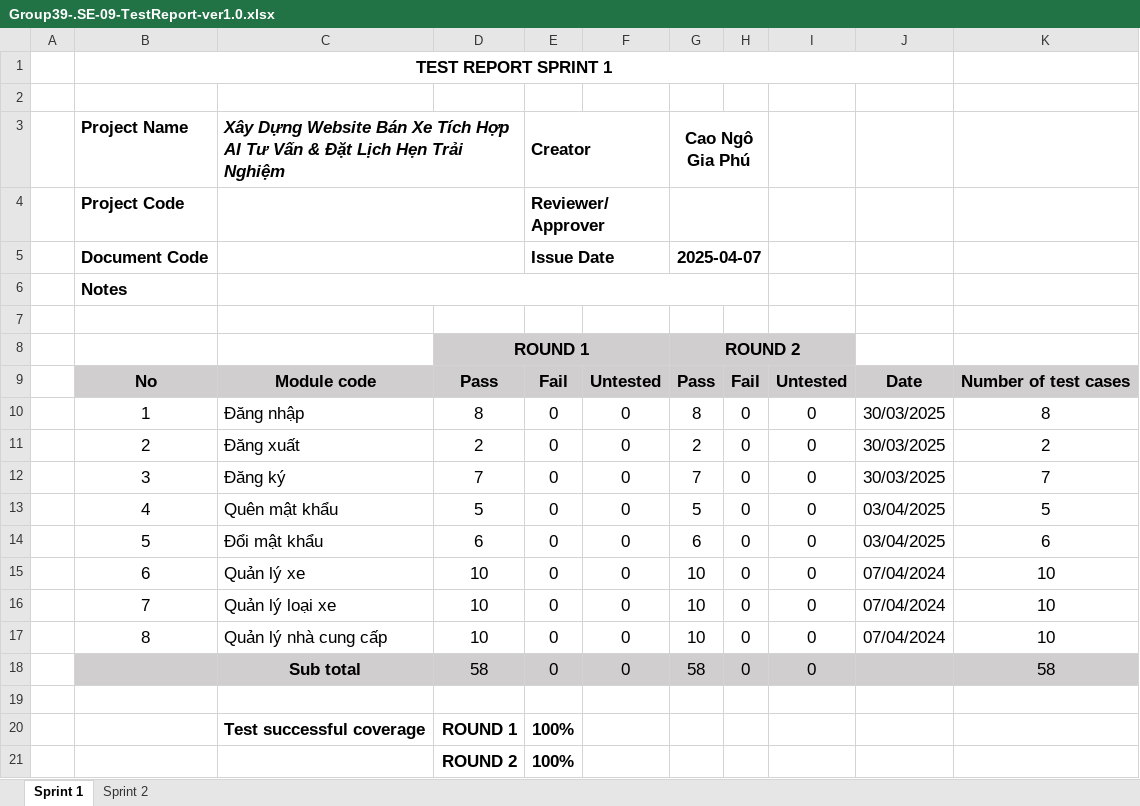
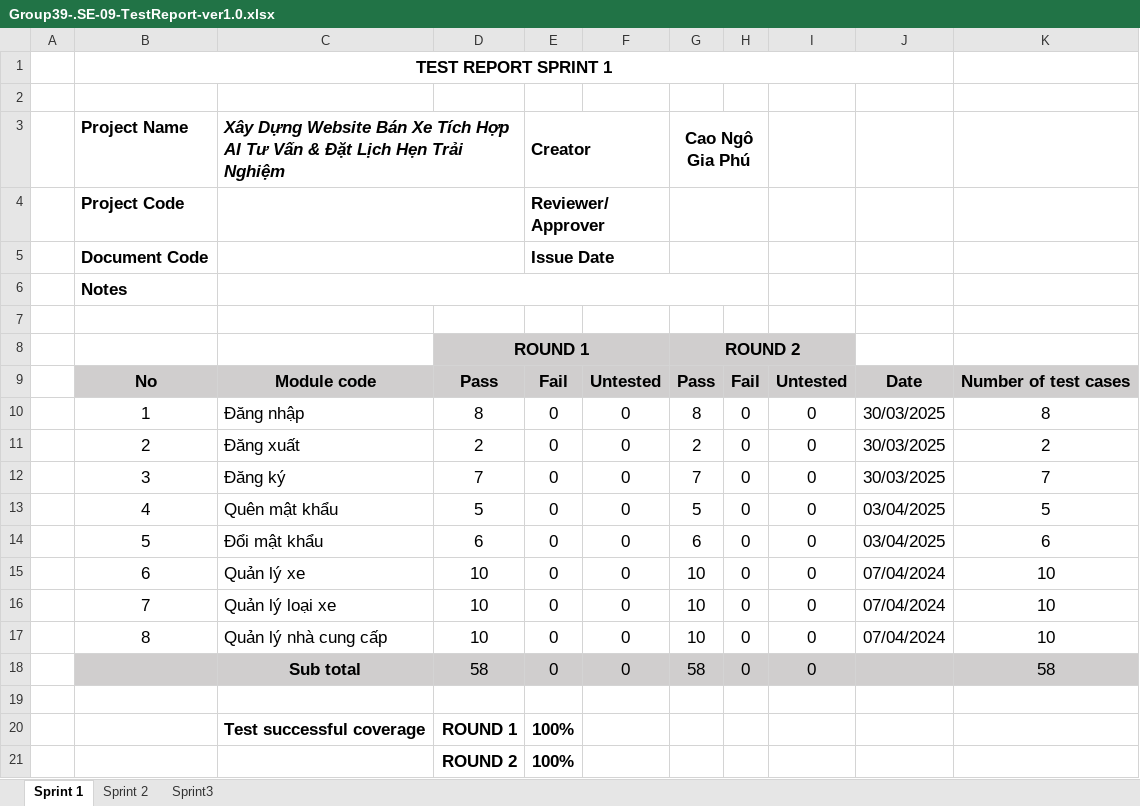
Before and after one commit to GiaPhu2407/KLTN_N39_CAR, an Excel workbook: Document/Group39-.SE-09-TestReport-ver1.0.xlsx, sheet Sprint 1, drawn as a sheet; values as stored, in another font and other column widths than the file's, no borders; the diff names each change by its address in the sheet, - before the commit and + after, or states it on an @@ line.

```diff
--- a/Document/Group39-.SE-09-TestReport-ver1.0.xlsx (sheet Sprint 1)
+++ b/Document/Group39-.SE-09-TestReport-ver1.0.xlsx (sheet Sprint 1)
+sheet tab: Sprint3
-G5: 2025-04-07
+G5: (empty)
```
Also changed, not shown: sheet Sprint 2, 5 other files.
